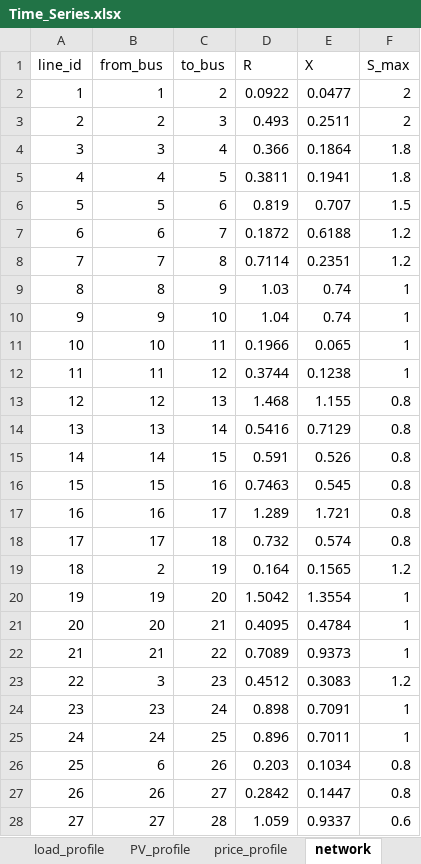
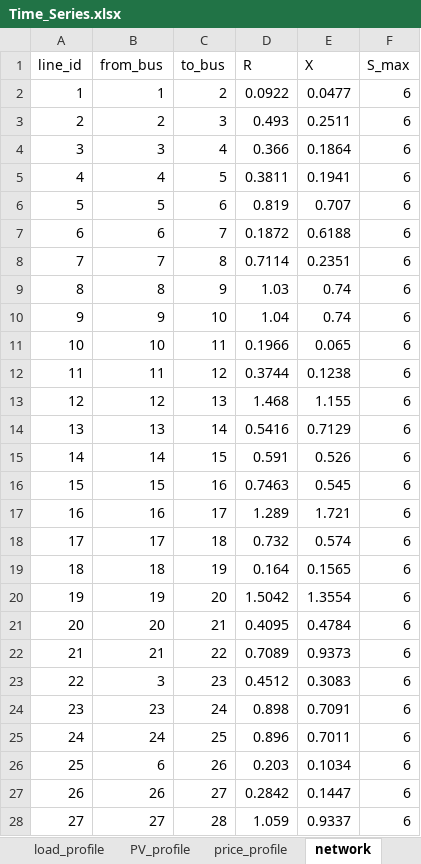
Before and after one commit to MilicaKov/Participation-of-heavy-duty-BEVs-in-the-congestion-management-in-distribution-grids, an Excel workbook: Inputs/Time_Series.xlsx, sheet network, drawn as a sheet; only a part is shown; values as stored, in another font and other column widths than the file's, no borders; the diff covers the shown part only; the diff names each change by its address in the sheet, - before the commit and + after, or states it on an @@ line.

```diff
--- a/Inputs/Time_Series.xlsx (sheet network)
+++ b/Inputs/Time_Series.xlsx (sheet network)
-F2:F3 (S_max): 2
+F2:F3 (S_max): 6
-F4:F5 (S_max): 1.8
+F4:F5 (S_max): 6
-F6 (S_max): 1.5
+F6 (S_max): 6
-F7:F8 (S_max): 1.2
+F7:F8 (S_max): 6
-F9:F12 (S_max): 1
+F9:F12 (S_max): 6
-F13:F18 (S_max): 0.8
+F13:F18 (S_max): 6
-B19 (from_bus): 2
+B19 (from_bus): 18
-F19 (S_max): 1.2
+F19 (S_max): 6
-F20:F22 (S_max): 1
+F20:F22 (S_max): 6
-F23 (S_max): 1.2
+F23 (S_max): 6
-F24:F25 (S_max): 1
+F24:F25 (S_max): 6
-F26:F27 (S_max): 0.8
+F26:F27 (S_max): 6
-F28 (S_max): 0.6
+F28 (S_max): 6
```
Also changed, not shown: 5 edited cells elsewhere in this sheet, sheet load_profile, formulas that keep their value, charts or pictures, Inputs/BEV_parameters.xlsx, Inputs/Baseline.xlsx, 26 other files.
